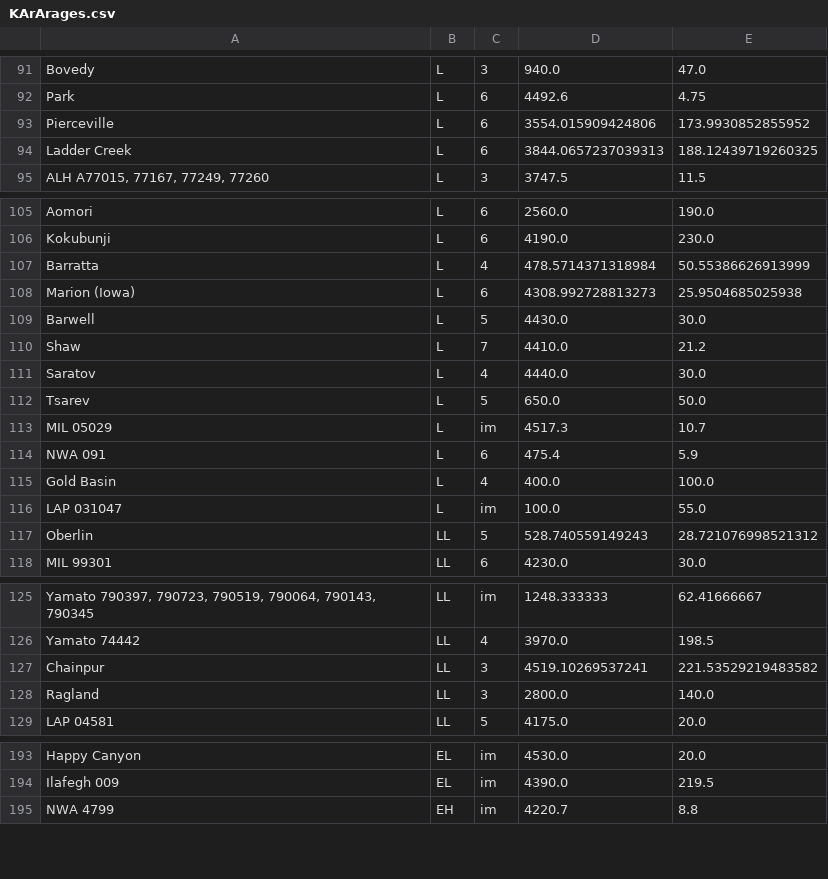
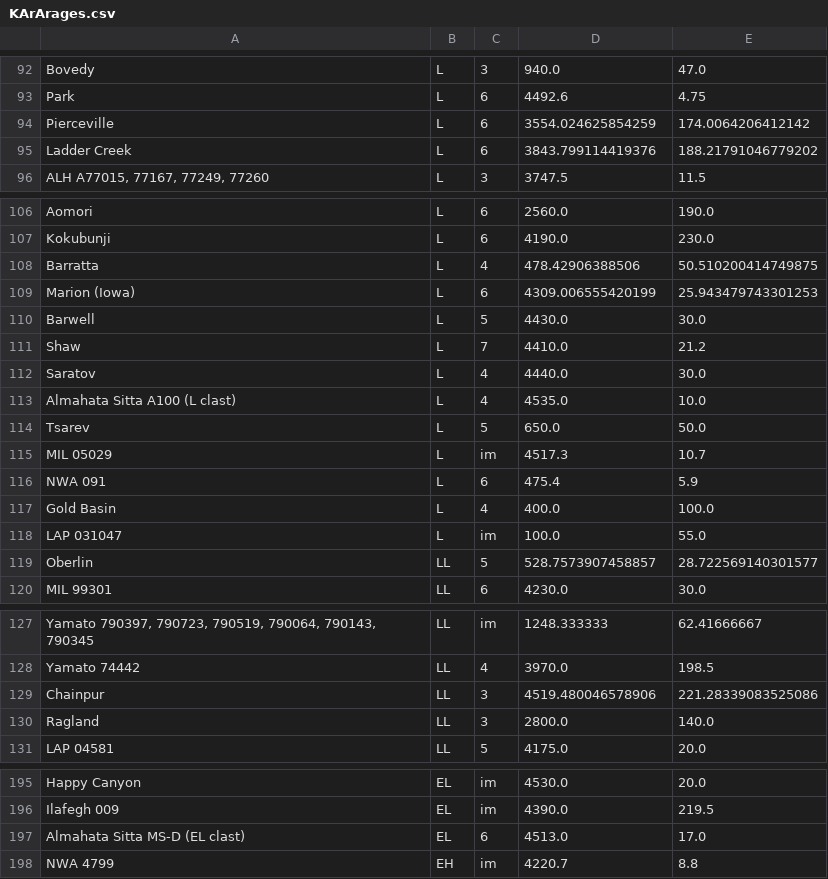
Before and after one commit to grahamedwards/ImpactChron.jl, a CSV file: data/KArArages.csv, drawn as a sheet; only a part is shown, gaps mark what is left out; addresses are those after the commit; the diff covers the shown part only; the diff names each change by its address in the sheet, - before the commit and + after, or states it on an @@ line.

```diff
--- a/data/KArArages.csv
+++ b/data/KArArages.csv
-D94: 3554.015909424806
+D94: 3554.024625854259
-E94: 173.9930852855952
+E94: 174.0064206412142
-D95: 3844.0657237039313
+D95: 3843.799114419376
-E95: 188.12439719260325
+E95: 188.21791046779202
-D108: 478.5714371318984
+D108: 478.42906388506
-E108: 50.55386626913999
+E108: 50.510200414749875
-D109: 4308.992728813273
+D109: 4309.006555420199
-E109: 25.9504685025938
+E109: 25.943479743301253
+row 113: Almahata Sitta A100 (L clast) | L | 4 | 4535.0 | 10.0
-D119: 528.740559149243
+D119: 528.7573907458857
-E119: 28.721076998521312
+E119: 28.722569140301577
-D129: 4519.10269537241
+D129: 4519.480046578906
-E129: 221.53529219483582
+E129: 221.28339083525086
+row 197: Almahata Sitta MS-D (EL clast) | EL | 6 | 4513.0 | 17.0
```
Also changed, not shown: 1 added row and 30 edited cells elsewhere in this file, data/ArArages.csv, data/KArArages_compilation.csv, 3 other files.
